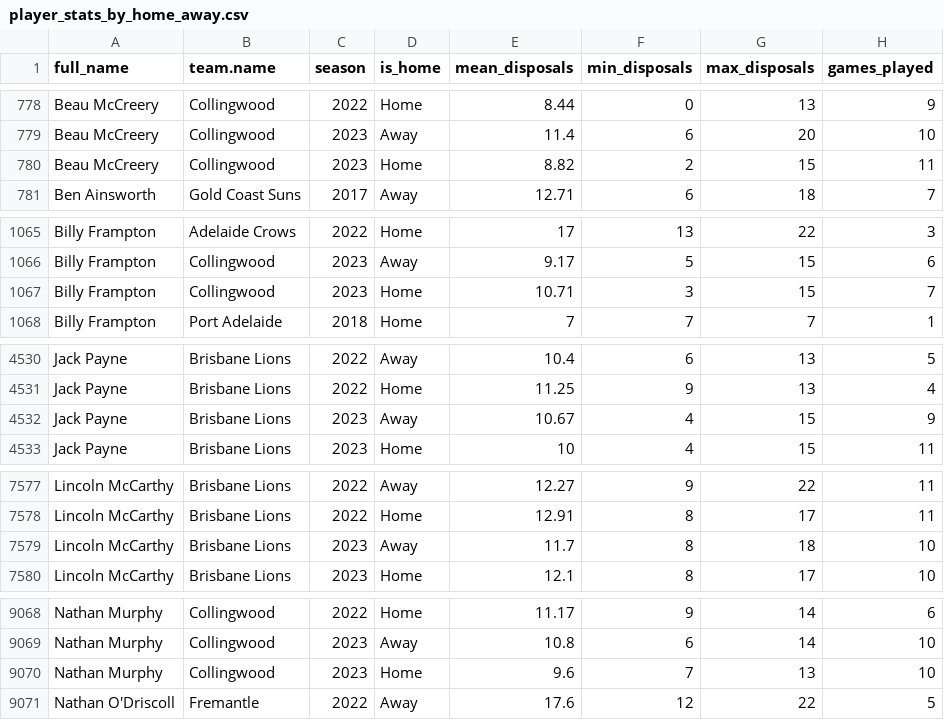
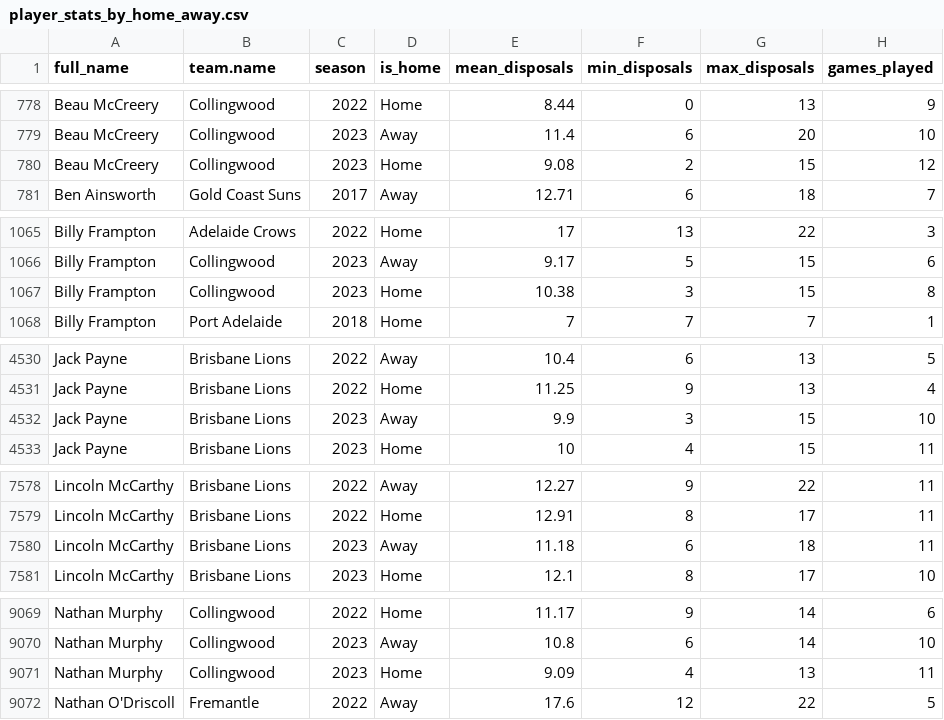
Before and after one commit to albtree/afl_disposals_by_week, a CSV file: player_stats_by_home_away.csv, drawn as a sheet; only a part is shown, gaps mark what is left out; the diff covers the shown part only.

```diff
--- a/player_stats_by_home_away.csv
+++ b/player_stats_by_home_away.csv
@@ -779,3 +779,3 @@
 "Beau McCreery","Collingwood",2023,"Away",11.4,6,20,10
-"Beau McCreery","Collingwood",2023,"Home",8.82,2,15,11
+"Beau McCreery","Collingwood",2023,"Home",9.08,2,15,12
 "Ben Ainsworth","Gold Coast Suns",2017,"Away",12.71,6,18,7
@@ -1066,3 +1066,3 @@
 "Billy Frampton","Collingwood",2023,"Away",9.17,5,15,6
-"Billy Frampton","Collingwood",2023,"Home",10.71,3,15,7
+"Billy Frampton","Collingwood",2023,"Home",10.38,3,15,8
 "Billy Frampton","Port Adelaide",2018,"Home",7,7,7,1
@@ -4531,3 +4531,3 @@
 "Jack Payne","Brisbane Lions",2022,"Home",11.25,9,13,4
-"Jack Payne","Brisbane Lions",2023,"Away",10.67,4,15,9
+"Jack Payne","Brisbane Lions",2023,"Away",9.9,3,15,10
 "Jack Payne","Brisbane Lions",2023,"Home",10,4,15,11
@@ -7578,3 +7579,3 @@
 "Lincoln McCarthy","Brisbane Lions",2022,"Home",12.91,8,17,11
-"Lincoln McCarthy","Brisbane Lions",2023,"Away",11.7,8,18,10
+"Lincoln McCarthy","Brisbane Lions",2023,"Away",11.18,6,18,11
 "Lincoln McCarthy","Brisbane Lions",2023,"Home",12.1,8,17,10
@@ -9069,3 +9070,3 @@
 "Nathan Murphy","Collingwood",2023,"Away",10.8,6,14,10
-"Nathan Murphy","Collingwood",2023,"Home",9.6,7,13,10
+"Nathan Murphy","Collingwood",2023,"Home",9.09,4,13,11
 "Nathan O'Driscoll","Fremantle",2022,"Away",17.6,12,22,5
```
Also changed, not shown: 1 added row and 83 edited cells elsewhere in this file, player_disp_tog.csv, 2 other files.
